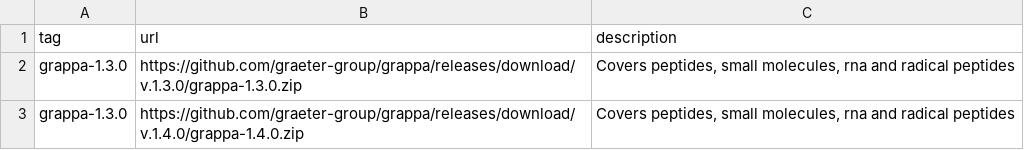
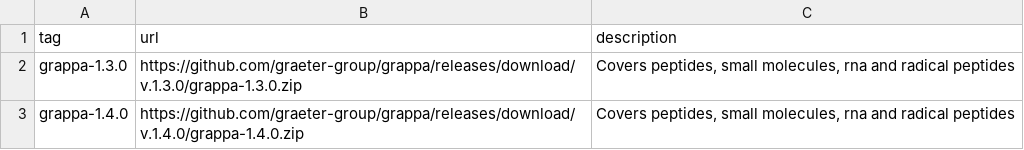
Before and after one commit to graeter-group/grappa, a CSV file: src/grappa/models/published_models.csv, drawn as a sheet.

```diff
--- a/src/grappa/models/published_models.csv
+++ b/src/grappa/models/published_models.csv
@@ -2,2 +2,2 @@ tag,url,description
 grappa-1.3.0,https://github.com/graeter-group/grappa/releases/download/v.1.3.0/grappa-1.3.0.zip,"Covers peptides, small molecules, rna and radical peptides"
-grappa-1.3.0,https://github.com/graeter-group/grappa/releases/download/v.1.4.0/grappa-1.4.0.zip,"Covers peptides, small molecules, rna and radical peptides"
+grappa-1.4.0,https://github.com/graeter-group/grappa/releases/download/v.1.4.0/grappa-1.4.0.zip,"Covers peptides, small molecules, rna and radical peptides"
```
